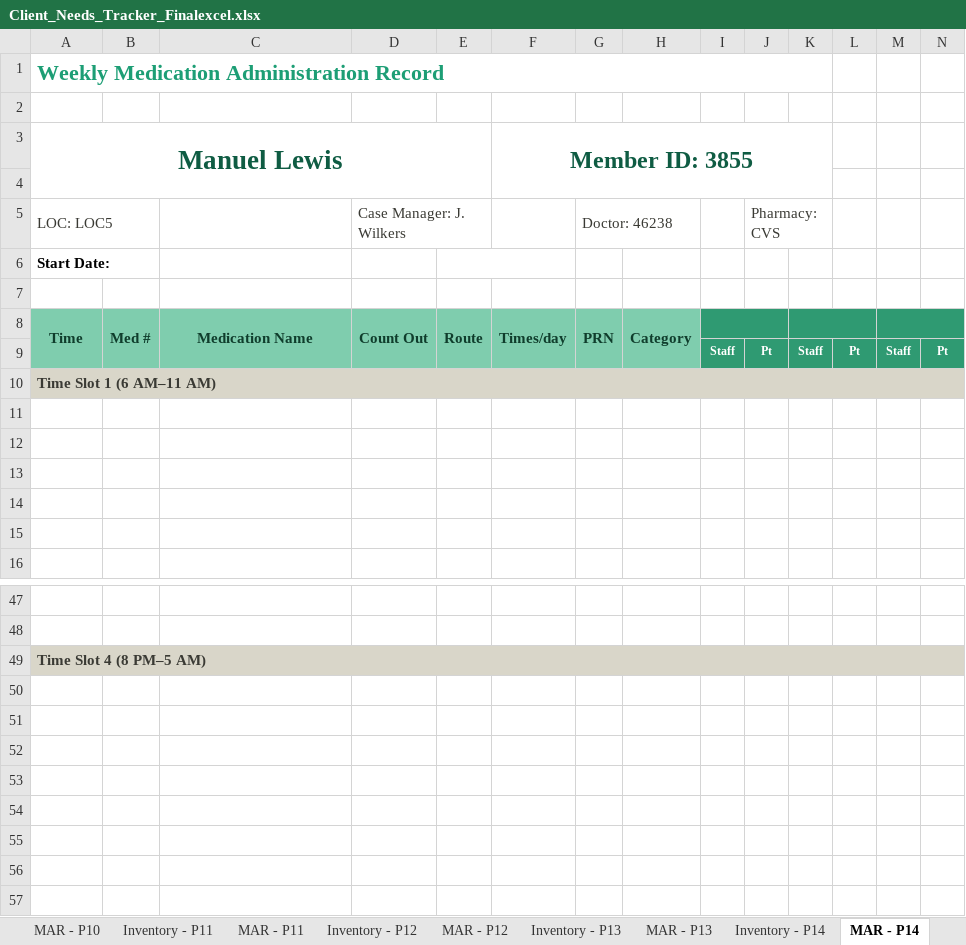
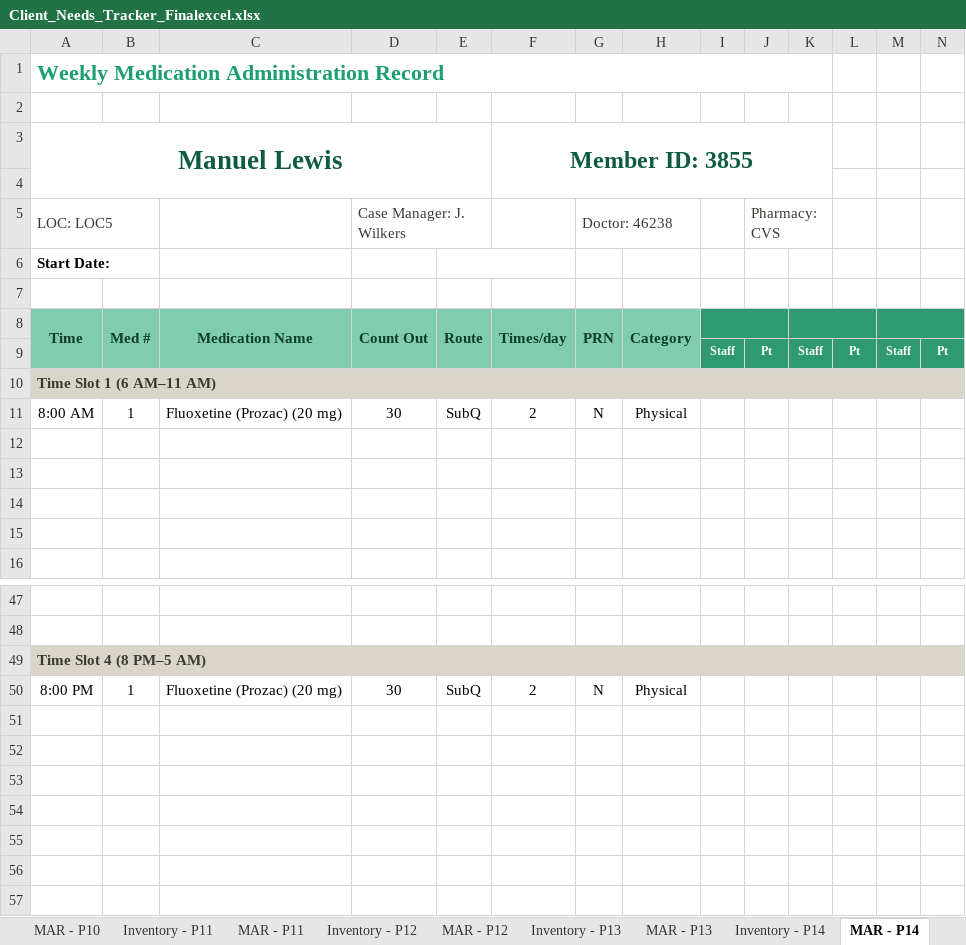
Before and after one commit to melissacallis/excel_to_github, an Excel workbook: Client_Needs_Tracker_Finalexcel.xlsx, sheet MAR - P14, drawn as a sheet; only a part is shown, gaps mark what is left out; values as stored, in another font and other column widths than the file's, no borders; conditional formats not drawn; rows hold the shown columns only; the diff names each change by its address in the sheet, - before the commit and + after, or states it on an @@ line.

Commit message:
Auto-update from OneDrive via Power Automate

```diff
--- a/Client_Needs_Tracker_Finalexcel.xlsx (sheet MAR - P14)
+++ b/Client_Needs_Tracker_Finalexcel.xlsx (sheet MAR - P14)
-row 11: (empty)
+row 11: 8:00 AM | 1 | Fluoxetine (Prozac) (20 mg) | 30 | SubQ | 2 | N | Physical
-row 50: (empty)
+row 50: 8:00 PM | 1 | Fluoxetine (Prozac) (20 mg) | 30 | SubQ | 2 | N | Physical
```
Also changed, not shown: sheet Inventory - P14, sheet Client Status Board, hidden cells.
